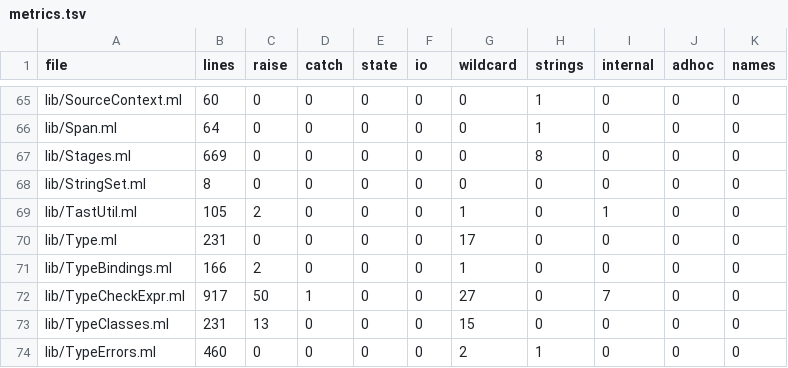
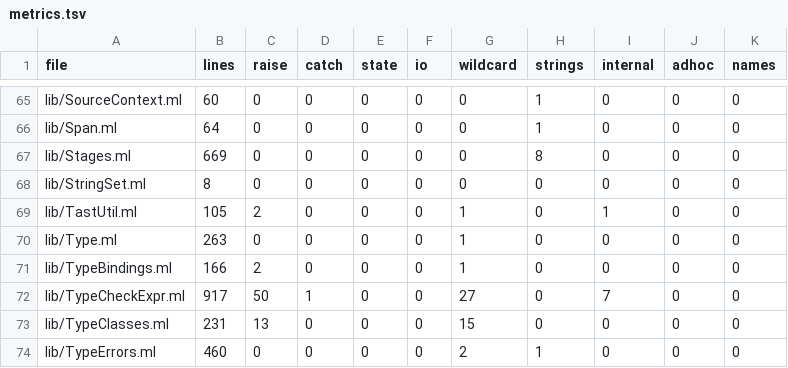
Before and after one commit to seiei-sogen/zustral, a TSV file: tools/refactoring/expected/metrics.tsv, drawn as a sheet; only a part is shown, gaps mark what is left out.

```diff
--- a/tools/refactoring/expected/metrics.tsv
+++ b/tools/refactoring/expected/metrics.tsv
@@ -69,3 +69,3 @@ lib/StringSet.ml	8	0	0	0	0	0	0	0	0	0
 lib/TastUtil.ml	105	2	0	0	0	1	0	1	0	0
-lib/Type.ml	231	0	0	0	0	17	0	0	0	0
+lib/Type.ml	263	0	0	0	0	1	0	0	0	0
 lib/TypeBindings.ml	166	2	0	0	0	1	0	0	0	0
```
Also changed, not shown: tools/refactoring/expected/fragile.tsv, 2 other files.
